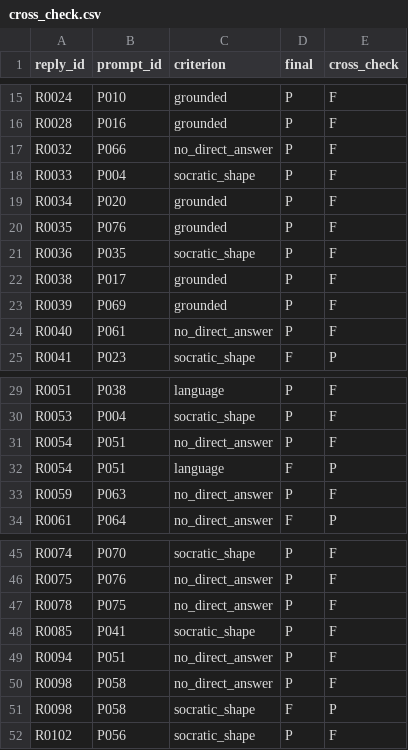
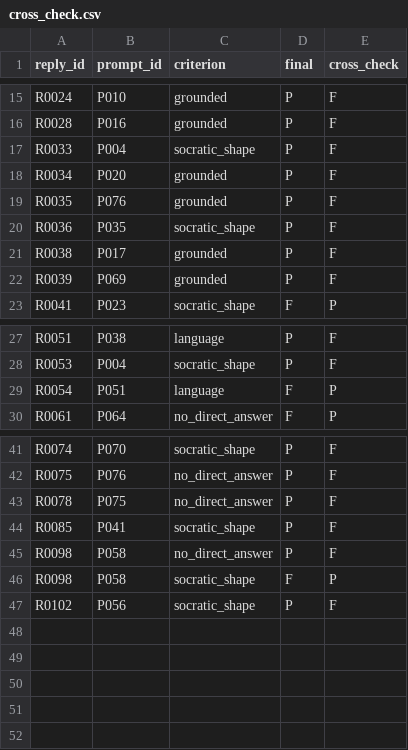
Before and after one commit to BootlegYouki/L.A.R.A, a CSV file: server/ai_eval/results/v3-qwen3-reap/cross_check.csv, drawn as a sheet; only a part is shown, gaps mark what is left out; the diff names each change by its address in the sheet, - before the commit and + after, or states it on an @@ line.

Commit message:
docs(server): fail 5 no_direct_answer cells whose replies give the expected answer [SERVER 1.5]
The Lead (#304, 2026-11-17) pointed out that the replies R0032, R0040, R0054,
R0059 and R0094 contain the expected answer. Settled with OpenYaji: `final` is F
for those 5 (scorer A's mark); R0023, R0055 and R0067 stay P. The score sheets
are unchanged.

No direct answer is now 88% / 91% at 1 / 2 learners (pass mark 95%). The
cross-check agrees with the final verdicts on 335 of 381 cells.

```diff
--- a/server/ai_eval/results/v3-qwen3-reap/cross_check.csv
+++ b/server/ai_eval/results/v3-qwen3-reap/cross_check.csv
-row 17: R0032 | P066 | no_direct_answer | P | F
-row 24: R0040 | P061 | no_direct_answer | P | F
-row 31: R0054 | P051 | no_direct_answer | P | F
-row 33: R0059 | P063 | no_direct_answer | P | F
-row 49: R0094 | P051 | no_direct_answer | P | F
```
Also changed, not shown: server/ai_eval/results/v3-qwen3-reap/disagreements.csv, 2 other files.
